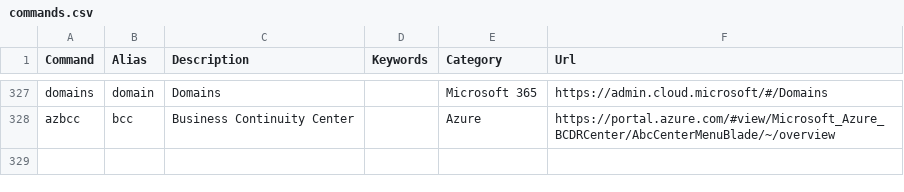
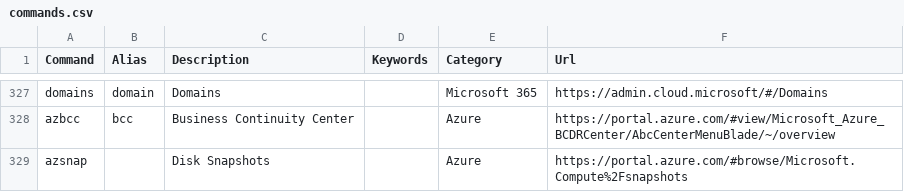
Before and after one commit to merill/cmd, a CSV file: website/config/commands.csv, drawn as a sheet; only a part is shown, gaps mark what is left out.

Commit message:
#187

```diff
--- a/website/config/commands.csv
+++ b/website/config/commands.csv
@@ -328 +328,2 @@ domains,domain,Domains,,Microsoft 365,https://admin.cloud.microsoft/#/Domains
 azbcc,bcc,Business Continuity Center,,Azure,https://portal.azure.com/#view/Microsoft_Azure_BCDRCenter/AbcCenterMenuBlade/~/overview
+azsnap,,Disk Snapshots,,Azure,https://portal.azure.com/#browse/Microsoft.Compute%2Fsnapshots
```
